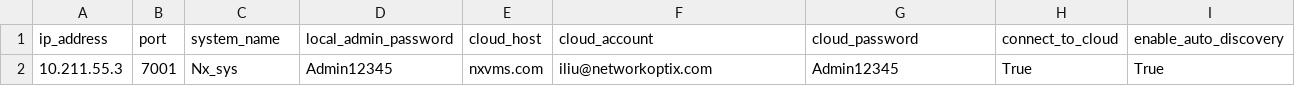
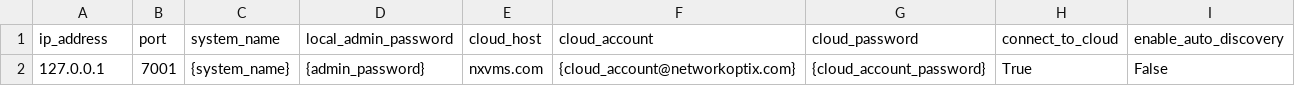
Before and after one commit to networkoptix/nx_open_integrations, a CSV file: python/examples/connect_system_to_cloud/systems.csv, drawn as a sheet; removed rows and columns are numbered as before the commit, all else as after; the diff names each change by its address in the sheet, - before the commit and + after, or states it on an @@ line.

```diff
--- a/python/examples/connect_system_to_cloud/systems.csv
+++ b/python/examples/connect_system_to_cloud/systems.csv
-row 2: 10.211.55.3 | 7001 | Nx_sys | Admin12345 | nxvms.com | iliu@networkoptix.com | Admin12345 | True | True
+row 2: 127.0.0.1 | 7001 | {system_name} | {admin_password} | nxvms.com | {cloud_account@networkoptix.com} | {cloud_account_password} | True | False
```
Also changed, not shown: 3 other files.
